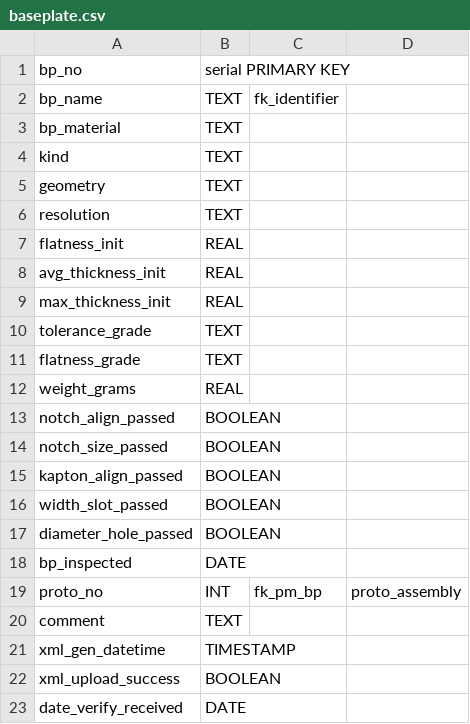
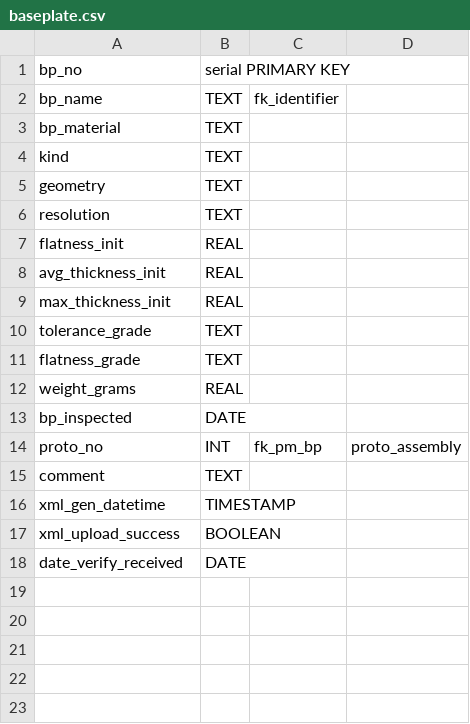
Before and after one commit to cmu-hgc-mac/HGC_DB_postgres, a CSV file: dbase_info/postgres_tables/baseplate.csv, drawn as a sheet; the diff names each change by its address in the sheet, - before the commit and + after, or states it on an @@ line.

```diff
--- a/dbase_info/postgres_tables/baseplate.csv
+++ b/dbase_info/postgres_tables/baseplate.csv
-row 13: notch_align_passed | BOOLEAN
-row 14: notch_size_passed | BOOLEAN
-row 15: kapton_align_passed | BOOLEAN
-row 16: width_slot_passed | BOOLEAN
-row 17: diameter_hole_passed | BOOLEAN
```
Also changed, not shown: 1 other file.
